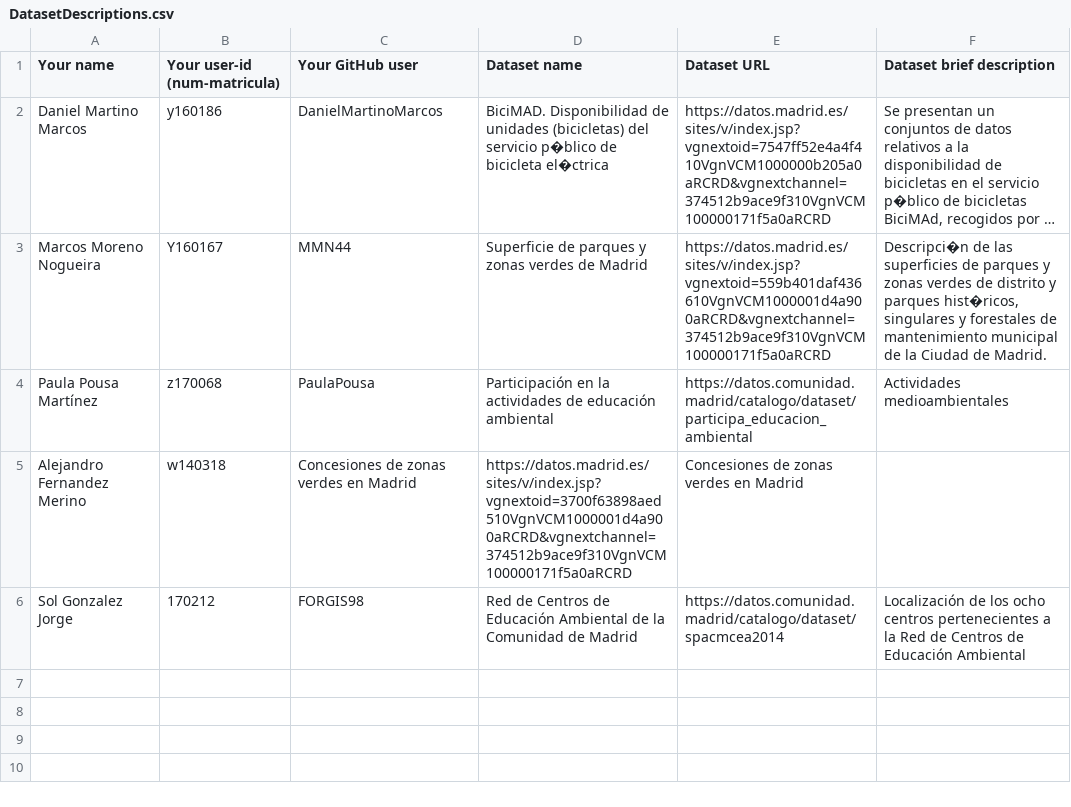
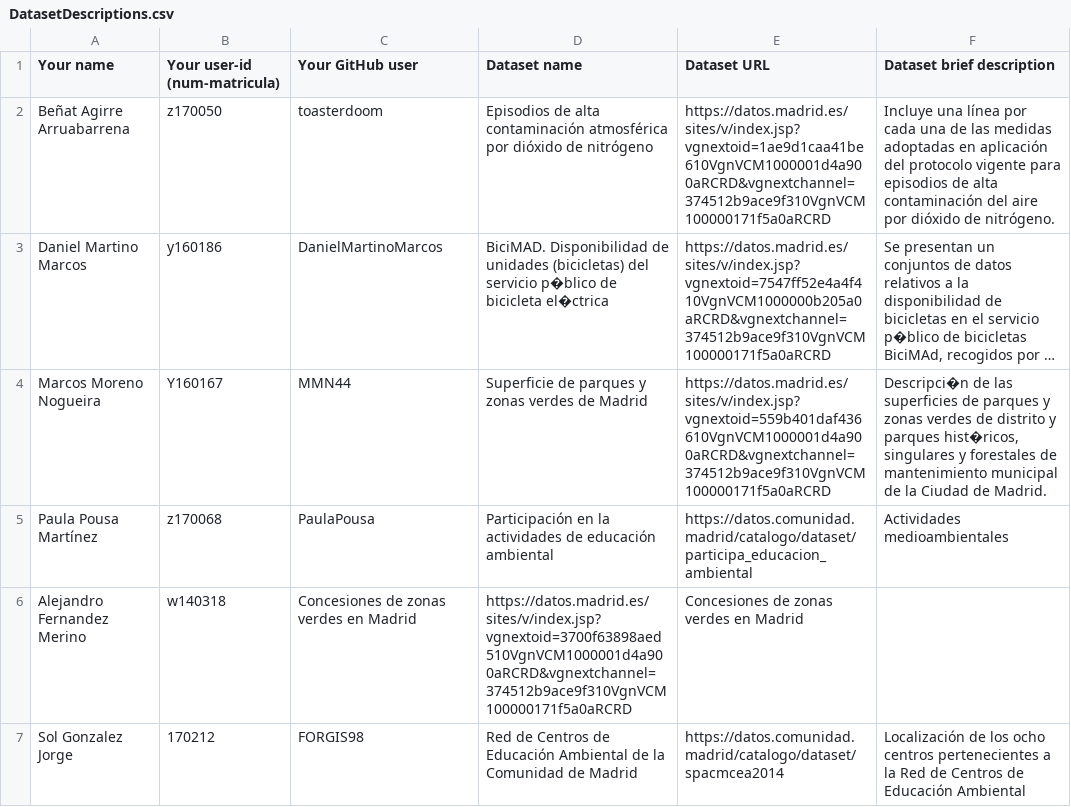
Before and after one commit to FacultadInformatica-LinkedData/Curso2020-2021, a CSV file: Assignment1/DatasetDescriptions.csv, drawn as a sheet; long unchanged cells end in …; the diff names each change by its address in the sheet, - before the commit and + after, or states it on an @@ line.

Commit message:
Episodios contaminación dióxido de nitrógeno

```diff
--- a/Assignment1/DatasetDescriptions.csv
+++ b/Assignment1/DatasetDescriptions.csv
+row 2: Beñat Agirre Arruabarrena | z170050 | toasterdoom | Episodios de alta contaminación atmosférica por dióxido de nitrógeno | https://datos.madrid.es/sites/v/index.jsp?vgnextoid=1ae9d1caa41be610VgnVCM1000001d4a900aRCRD&vgnextchannel=374512b9ace9f310VgnVCM100000171f5a0aRCRD | Incluye una línea por cada una de las medidas adoptadas en aplicación del protocolo vigente para episodios de alta contaminación del aire por dióxido de nitrógeno.
```
